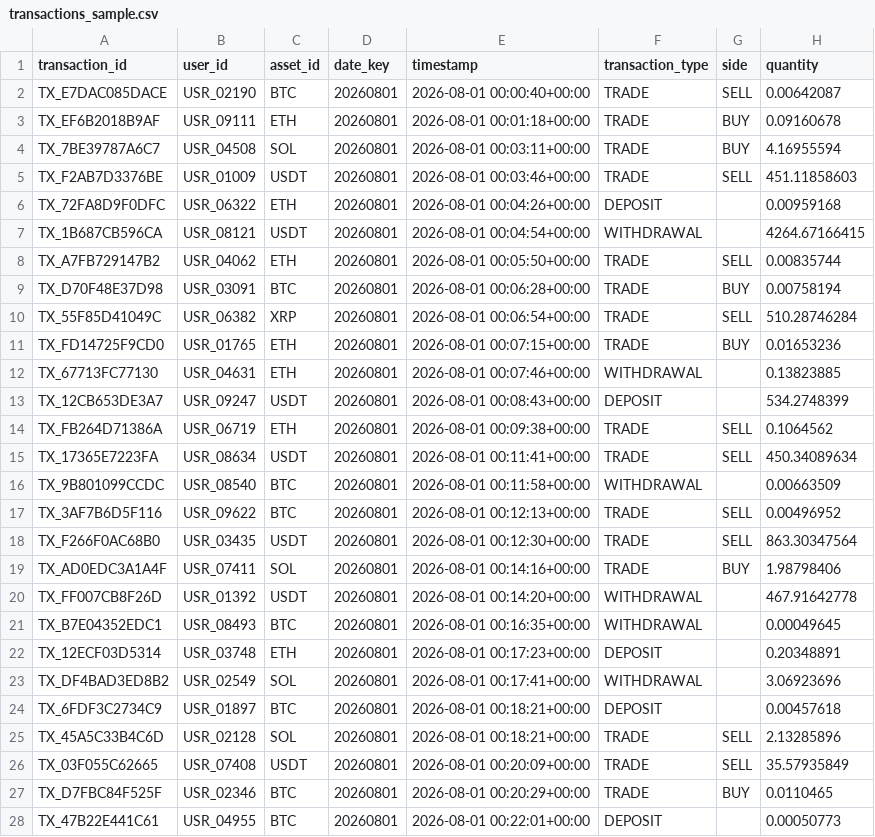
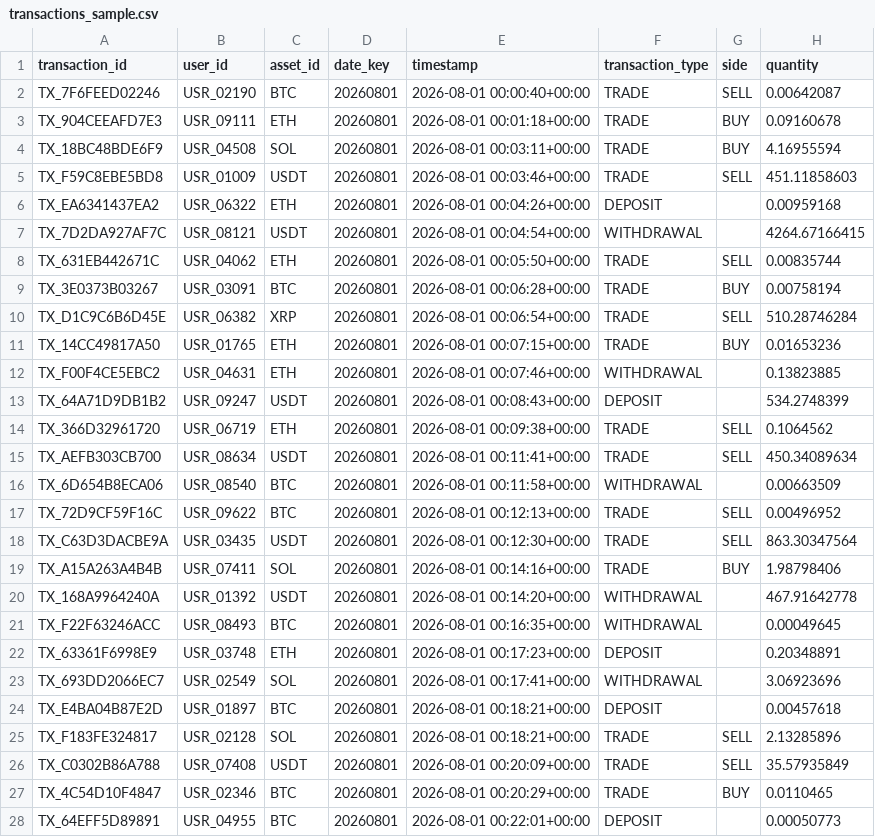
Before and after one commit to hriday-sobti/exchange-control-desk, a CSV file: data/synthetic/transactions_sample.csv, drawn as a sheet; only a part is shown; the diff covers the shown part only; the diff names each change by its address in the sheet, - before the commit and + after, or states it on an @@ line.

```diff
--- a/data/synthetic/transactions_sample.csv
+++ b/data/synthetic/transactions_sample.csv
-A2 (transaction_id): TX_E7DAC085DACE
+A2 (transaction_id): TX_7F6FEED02246
-A3 (transaction_id): TX_EF6B2018B9AF
+A3 (transaction_id): TX_904CEEAFD7E3
-A4 (transaction_id): TX_7BE39787A6C7
+A4 (transaction_id): TX_18BC48BDE6F9
-A5 (transaction_id): TX_F2AB7D3376BE
+A5 (transaction_id): TX_F59C8EBE5BD8
-A6 (transaction_id): TX_72FA8D9F0DFC
+A6 (transaction_id): TX_EA6341437EA2
-A7 (transaction_id): TX_1B687CB596CA
+A7 (transaction_id): TX_7D2DA927AF7C
-A8 (transaction_id): TX_A7FB729147B2
+A8 (transaction_id): TX_631EB442671C
-A9 (transaction_id): TX_D70F48E37D98
+A9 (transaction_id): TX_3E0373B03267
-A10 (transaction_id): TX_55F85D41049C
+A10 (transaction_id): TX_D1C9C6B6D45E
-A11 (transaction_id): TX_FD14725F9CD0
+A11 (transaction_id): TX_14CC49817A50
-A12 (transaction_id): TX_67713FC77130
+A12 (transaction_id): TX_F00F4CE5EBC2
-A13 (transaction_id): TX_12CB653DE3A7
+A13 (transaction_id): TX_64A71D9DB1B2
-A14 (transaction_id): TX_FB264D71386A
+A14 (transaction_id): TX_366D32961720
-A15 (transaction_id): TX_17365E7223FA
+A15 (transaction_id): TX_AEFB303CB700
-A16 (transaction_id): TX_9B801099CCDC
+A16 (transaction_id): TX_6D654B8ECA06
-A17 (transaction_id): TX_3AF7B6D5F116
+A17 (transaction_id): TX_72D9CF59F16C
-A18 (transaction_id): TX_F266F0AC68B0
+A18 (transaction_id): TX_C63D3DACBE9A
-A19 (transaction_id): TX_AD0EDC3A1A4F
+A19 (transaction_id): TX_A15A263A4B4B
-A20 (transaction_id): TX_FF007CB8F26D
+A20 (transaction_id): TX_168A9964240A
-A21 (transaction_id): TX_B7E04352EDC1
+A21 (transaction_id): TX_F22F63246ACC
-A22 (transaction_id): TX_12ECF03D5314
+A22 (transaction_id): TX_63361F6998E9
-A23 (transaction_id): TX_DF4BAD3ED8B2
+A23 (transaction_id): TX_693DD2066EC7
-A24 (transaction_id): TX_6FDF3C2734C9
+A24 (transaction_id): TX_E4BA04B87E2D
-A25 (transaction_id): TX_45A5C33B4C6D
+A25 (transaction_id): TX_F183FE324817
-A26 (transaction_id): TX_03F055C62665
+A26 (transaction_id): TX_C0302B86A788
-A27 (transaction_id): TX_D7FBC84F525F
+A27 (transaction_id): TX_4C54D10F4847
-A28 (transaction_id): TX_47B22E441C61
+A28 (transaction_id): TX_64EFF5D89891
```
Also changed, not shown: 73 edited cells elsewhere in this file, data/synthetic/ground_truth_anomalies.csv, outputs/executive/market_platform_divergence.csv, 22 other files.
